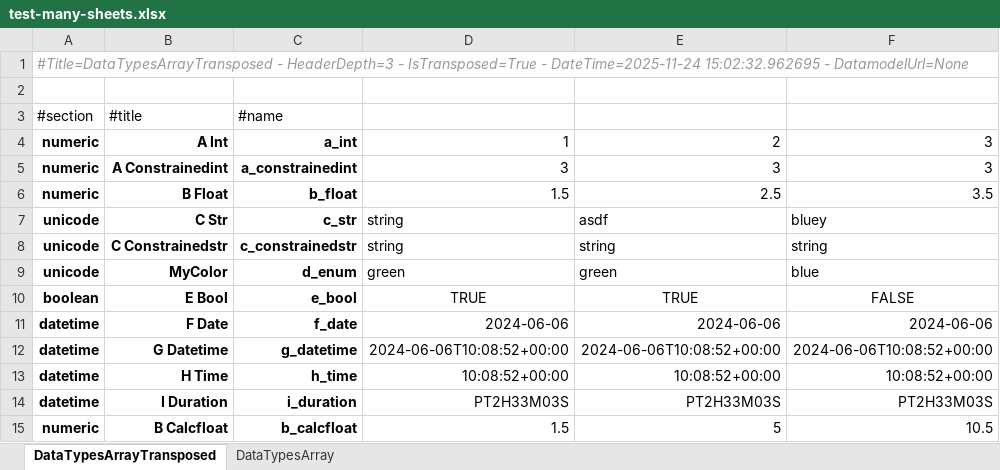
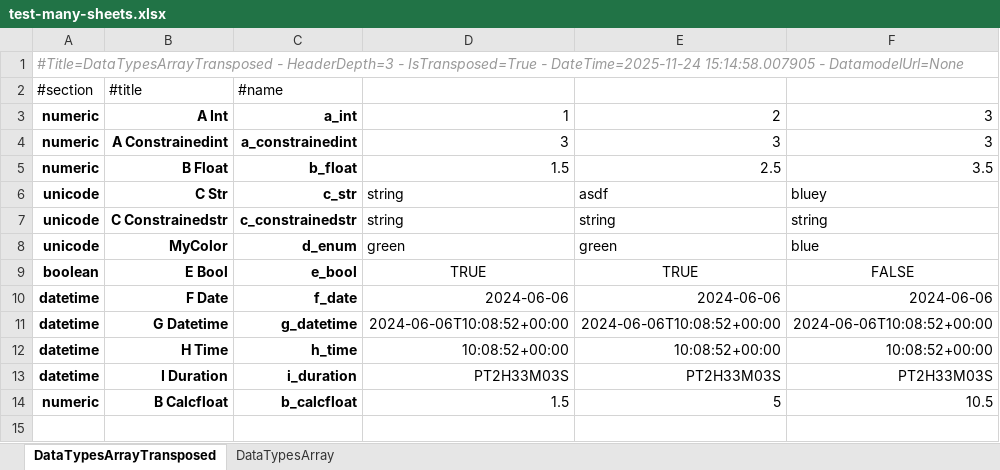
Before and after one commit to maxfordham/xlsxdatagrid, an Excel workbook: xl/test-many-sheets.xlsx, sheet DataTypesArrayTransposed, drawn as a sheet; values as stored, in another font and other column widths than the file's, no borders; conditional formats and table styles not drawn; the diff names each change by its address in the sheet, - before the commit and + after, or states it on an @@ line.

```diff
--- a/xl/test-many-sheets.xlsx (sheet DataTypesArrayTransposed)
+++ b/xl/test-many-sheets.xlsx (sheet DataTypesArrayTransposed)
-A1 (#section): …- DateTime=2025-11-24 15:02:32.962695 - DatamodelUrl=None
+A1 (#section): …- DateTime=2025-11-24 15:14:58.007905 - DatamodelUrl=None
-row 2: (empty)
```
Also changed, not shown: sheet DataTypesArray, xl/chart.xlsx, xl/test-t.xlsx, 1 other file.
